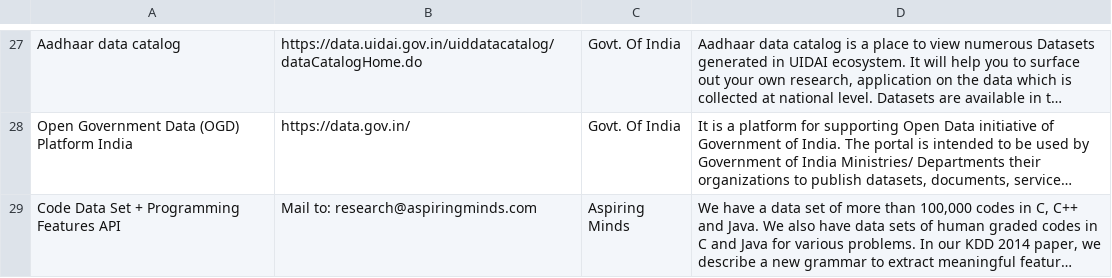
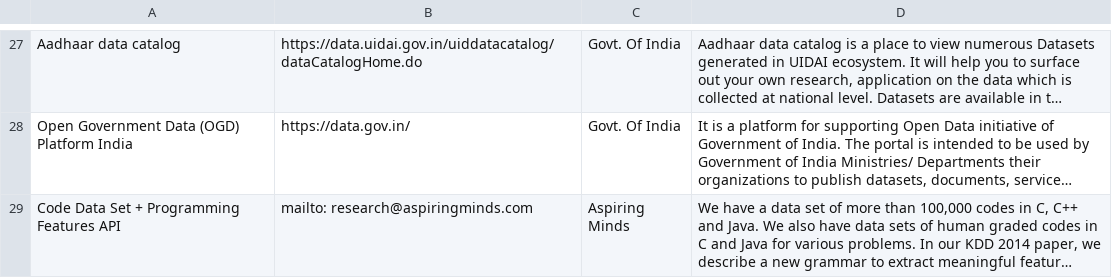
Before and after one commit to harshnisar/ml-india, a CSV file: _data/openDatasets.csv, drawn as a sheet; only a part is shown, gaps mark what is left out; long unchanged cells end in …; the diff names each change by its address in the sheet, - before the commit and + after, or states it on an @@ line.

Commit message:
dataset view fix

```diff
--- a/_data/openDatasets.csv
+++ b/_data/openDatasets.csv
-B29: Mail to: research@aspiringminds.com
+B29: mailto: research@aspiringminds.com
```
Also changed, not shown: 1 other file.
